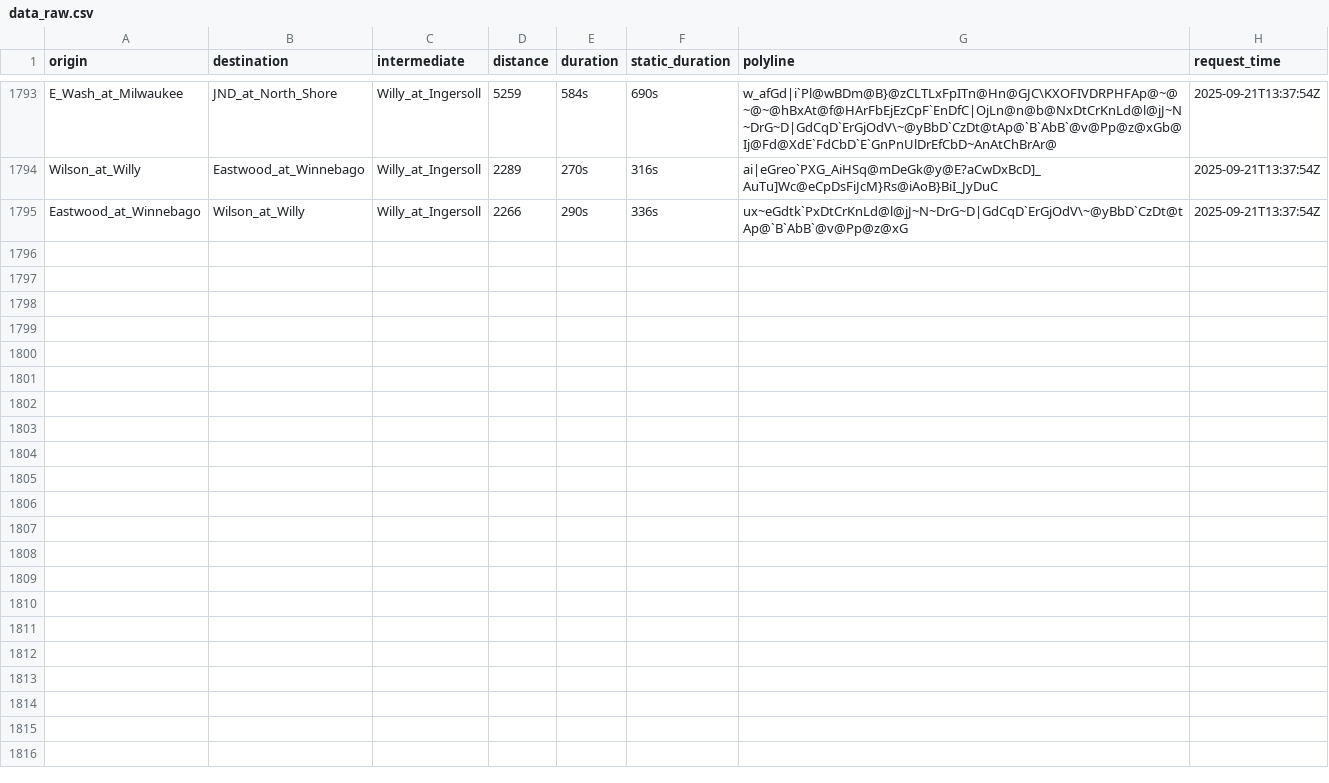
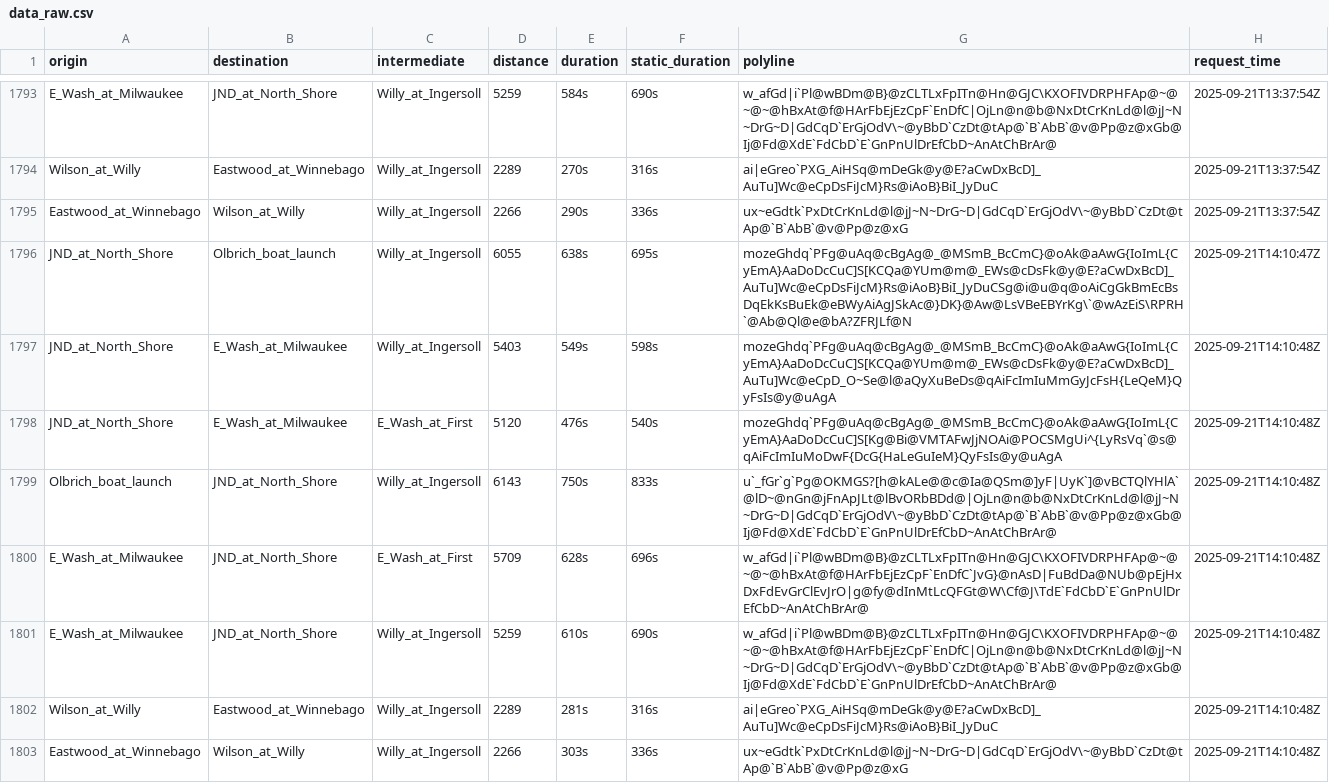
Before and after one commit to vgXhc/willy_street, a CSV file: data/data_raw.csv, drawn as a sheet; only a part is shown, gaps mark what is left out; the diff names each change by its address in the sheet, - before the commit and + after, or states it on an @@ line.

```diff
--- a/data/data_raw.csv
+++ b/data/data_raw.csv
+row 1796: JND_at_North_Shore | Olbrich_boat_launch | Willy_at_Ingersoll | 6055 | 638s | 695s | mozeGhdq`PFg@uAq@cBgAg@_@MSmB_BcCmC}@oAk@aAwG{IoImL{CyEmA}AaDoDcCuC]S[KCQa@YUm@m@_EWs@cDsFk@y@E?aCwDxBcD]_AuTu]Wc@eCpDsFiJcM}Rs@iAoB}BiI_JyDuCSg@i@u@q@oAiCgGkBmEcBsDqEkKsBuEk@eBWyAiAgJSkAc@}DK}@Aw@LsVBeEBYrKg\`@wAzEiS\RPRH`@Ab@Ql@e@bA?ZFRJLf@N | 2025-09-21T14:10:47Z
+row 1797: JND_at_North_Shore | E_Wash_at_Milwaukee | Willy_at_Ingersoll | 5403 | 549s | 598s | mozeGhdq`PFg@uAq@cBgAg@_@MSmB_BcCmC}@oAk@aAwG{IoImL{CyEmA}AaDoDcCuC]S[KCQa@YUm@m@_EWs@cDsFk@y@E?aCwDxBcD]_AuTu]Wc@eCpD_O~Se@l@aQyXuBeDs@qAiFcImIuMmGyJcFsH{LeQeM}QyFsIs@y@uAgA | 2025-09-21T14:10:48Z
+row 1798: JND_at_North_Shore | E_Wash_at_Milwaukee | E_Wash_at_First | 5120 | 476s | 540s | mozeGhdq`PFg@uAq@cBgAg@_@MSmB_BcCmC}@oAk@aAwG{IoImL{CyEmA}AaDoDcCuC]S[Kg@Bi@VMTAFwJjNOAi@POCSMgUi^{LyRsVq`@s@qAiFcImIuMoDwF{DcG{HaLeGuIeM}QyFsIs@y@uAgA | 2025-09-21T14:10:48Z
+row 1799: Olbrich_boat_launch | JND_at_North_Shore | Willy_at_Ingersoll | 6143 | 750s | 833s | u`_fGr`g`Pg@OKMGS?[h@kALe@@c@Ia@QSm@]yF|UyK`]@vBCTQlYHlA`@lD~@nGn@jFnApJLt@lBvORbBDd@|OjLn@n@b@NxDtCrKnLd@l@jJ~N~DrG~D|GdCqD`ErGjOdV\~@yBbD`CzDt@tAp@`B`AbB`@v@Pp@z@xGb@Ij@Fd@XdE`FdCbD`E`GnPnUlDrEfCbD~AnAtChBrAr@ | 2025-09-21T14:10:48Z
+row 1800: E_Wash_at_Milwaukee | JND_at_North_Shore | E_Wash_at_First | 5709 | 628s | 696s | w_afGd|i`Pl@wBDm@B}@zCLTLxFpITn@Hn@GJC\KXOFIVDRPHFAp@~@~@~@hBxAt@f@HArFbEjEzCpF`EnDfC`JvG}@nAsD|FuBdDa@NUb@pEjHxDxFdEvGrClEvJrO|g@fy@dInMtLcQFGt@W\Cf@J\TdE`FdCbD`E`GnPnUlDrEfCbD~AnAtChBrAr@ | 2025-09-21T14:10:48Z
+row 1801: E_Wash_at_Milwaukee | JND_at_North_Shore | Willy_at_Ingersoll | 5259 | 610s | 690s | w_afGd|i`Pl@wBDm@B}@zCLTLxFpITn@Hn@GJC\KXOFIVDRPHFAp@~@~@~@hBxAt@f@HArFbEjEzCpF`EnDfC|OjLn@n@b@NxDtCrKnLd@l@jJ~N~DrG~D|GdCqD`ErGjOdV\~@yBbD`CzDt@tAp@`B`AbB`@v@Pp@z@xGb@Ij@Fd@XdE`FdCbD`E`GnPnUlDrEfCbD~AnAtChBrAr@ | 2025-09-21T14:10:48Z
+row 1802: Wilson_at_Willy | Eastwood_at_Winnebago | Willy_at_Ingersoll | 2289 | 281s | 316s | ai|eGreo`PXG_AiHSq@mDeGk@y@E?aCwDxBcD]_AuTu]Wc@eCpDsFiJcM}Rs@iAoB}BiI_JyDuC | 2025-09-21T14:10:48Z
+row 1803: Eastwood_at_Winnebago | Wilson_at_Willy | Willy_at_Ingersoll | 2266 | 303s | 336s | ux~eGdtk`PxDtCrKnLd@l@jJ~N~DrG~D|GdCqD`ErGjOdV\~@yBbD`CzDt@tAp@`B`AbB`@v@Pp@z@xG | 2025-09-21T14:10:48Z
```
Also changed, not shown: data/data_clean.csv, 1 other file.
